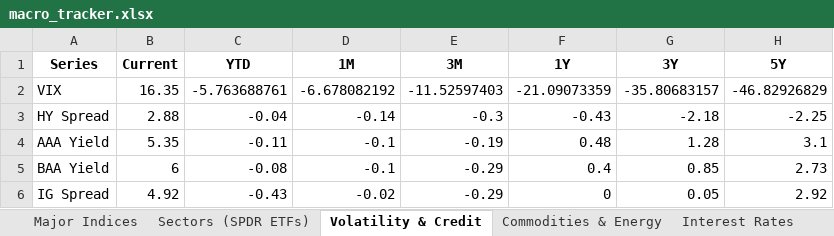
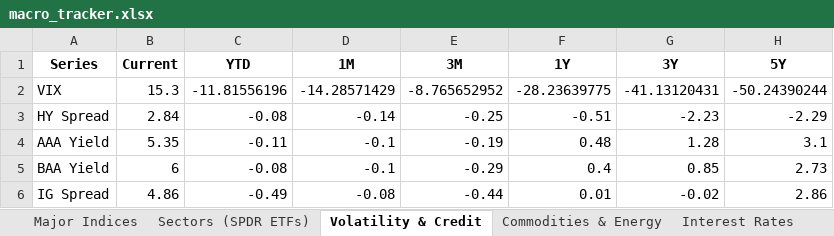
Before and after one commit to HughHancock/GMM, an Excel workbook: macro_tracker.xlsx, sheet Volatility & Credit, drawn as a sheet; values as stored, in another font and other column widths than the file's, no borders; the diff names each change by its address in the sheet, - before the commit and + after, or states it on an @@ line.

```diff
--- a/macro_tracker.xlsx (sheet Volatility & Credit)
+++ b/macro_tracker.xlsx (sheet Volatility & Credit)
-B2 (Current): 16.35
+B2 (Current): 15.3
-C2 (YTD): -5.763688761
+C2 (YTD): -11.81556196
-D2 (1M): -6.678082192
+D2 (1M): -14.28571429
-E2 (3M): -11.52597403
+E2 (3M): -8.765652952
-F2 (1Y): -21.09073359
+F2 (1Y): -28.23639775
-G2 (3Y): -35.80683157
+G2 (3Y): -41.13120431
-H2 (5Y): -46.82926829
+H2 (5Y): -50.24390244
-B3 (Current): 2.88
+B3 (Current): 2.84
-C3 (YTD): -0.04
+C3 (YTD): -0.08
-E3 (3M): -0.3
+E3 (3M): -0.25
-F3 (1Y): -0.43
+F3 (1Y): -0.51
-G3 (3Y): -2.18
+G3 (3Y): -2.23
-H3 (5Y): -2.25
+H3 (5Y): -2.29
-B6 (Current): 4.92
+B6 (Current): 4.86
-C6 (YTD): -0.43
+C6 (YTD): -0.49
-D6 (1M): -0.02
+D6 (1M): -0.08
-E6 (3M): -0.29
+E6 (3M): -0.44
-F6 (1Y): 0
+F6 (1Y): 0.01
-G6 (3Y): 0.05
+G6 (3Y): -0.02
-H6 (5Y): 2.92
+H6 (5Y): 2.86
```
Also changed, not shown: sheet Sectors (SPDR ETFs), sheet Major Indices, sheet Real Estate & Intl, sheet Commodities & Energy, sheet STQ_XLC, sheet STQ_XLF, 22 more sheets, 3 other files.
